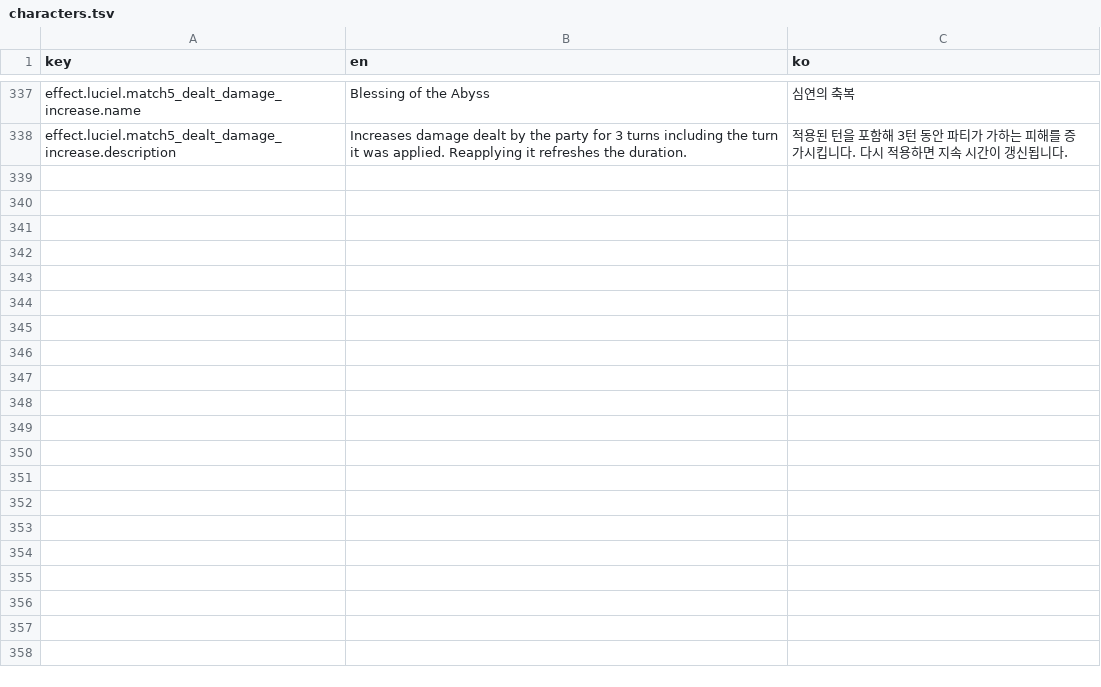
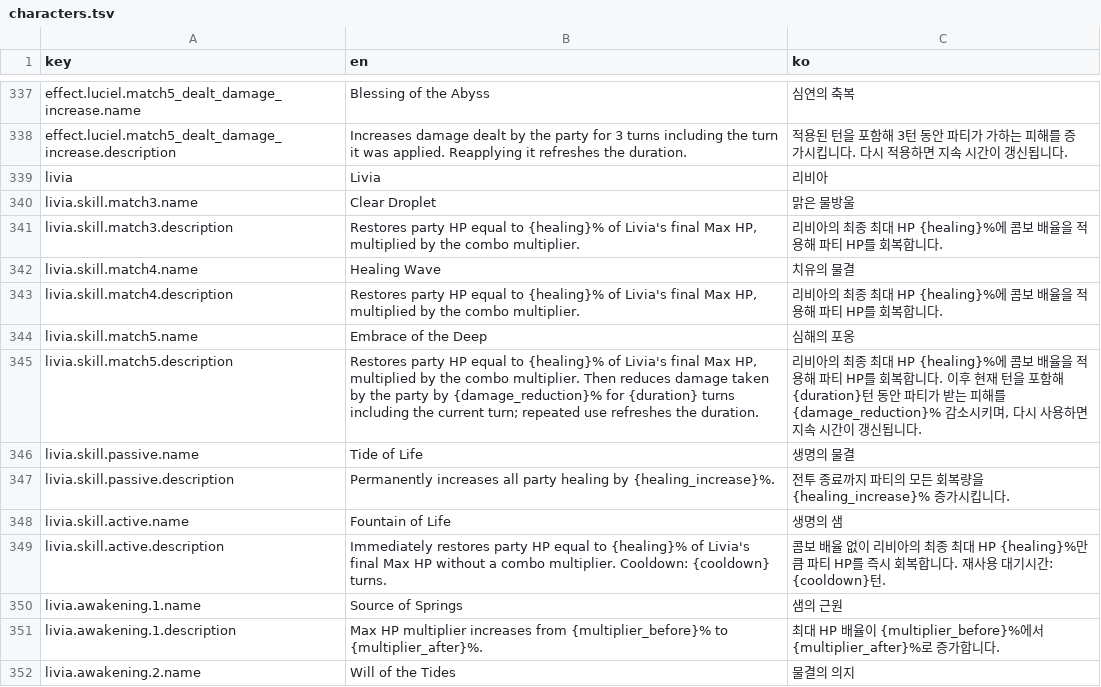
Before and after one commit to albertk0305/FreCre, a TSV file: Assets/Data/Localization/characters.tsv, drawn as a sheet; only a part is shown, gaps mark what is left out; the diff covers the shown part only; the diff names each change by its address in the sheet, - before the commit and + after, or states it on an @@ line.

Commit message:
Livia Complete

```diff
--- a/Assets/Data/Localization/characters.tsv
+++ b/Assets/Data/Localization/characters.tsv
+row 339: livia | Livia | 리비아
+row 340: livia.skill.match3.name | Clear Droplet | 맑은 물방울
+row 341: livia.skill.match3.description | Restores party HP equal to {healing}% of Livia's final Max HP, multiplied by the combo multiplier. | 리비아의 최종 최대 HP {healing}%에 콤보 배율을 적용해 파티 HP를 회복합니다.
+row 342: livia.skill.match4.name | Healing Wave | 치유의 물결
+row 343: livia.skill.match4.description | Restores party HP equal to {healing}% of Livia's final Max HP, multiplied by the combo multiplier. | 리비아의 최종 최대 HP {healing}%에 콤보 배율을 적용해 파티 HP를 회복합니다.
+row 344: livia.skill.match5.name | Embrace of the Deep | 심해의 포옹
+row 345: livia.skill.match5.description | Restores party HP equal to {healing}% of Livia's final Max HP, multiplied by the combo multiplier. Then reduces damage taken by the party by {damage_reduction}% for {duration} turns including the current turn; repeated use refreshes the duration. | 리비아의 최종 최대 HP {healing}%에 콤보 배율을 적용해 파티 HP를 회복합니다. 이후 현재 턴을 포함해 {duration}턴 동안 파티가 받는 피해를 {damage_reduction}% 감소시키며, 다시 사용하면 지속 시간이 갱신됩니다.
+row 346: livia.skill.passive.name | Tide of Life | 생명의 물결
+row 347: livia.skill.passive.description | Permanently increases all party healing by {healing_increase}%. | 전투 종료까지 파티의 모든 회복량을 {healing_increase}% 증가시킵니다.
+row 348: livia.skill.active.name | Fountain of Life | 생명의 샘
+row 349: livia.skill.active.description | Immediately restores party HP equal to {healing}% of Livia's final Max HP without a combo multiplier. Cooldown: {cooldown} turns. | 콤보 배율 없이 리비아의 최종 최대 HP {healing}%만큼 파티 HP를 즉시 회복합니다. 재사용 대기시간: {cooldown}턴.
+row 350: livia.awakening.1.name | Source of Springs | 샘의 근원
+row 351: livia.awakening.1.description | Max HP multiplier increases from {multiplier_before}% to {multiplier_after}%. | 최대 HP 배율이 {multiplier_before}%에서 {multiplier_after}%로 증가합니다.
+row 352: livia.awakening.2.name | Will of the Tides | 물결의 의지
```
Also changed, not shown: 13 added rows elsewhere in this file, 54 other files.
